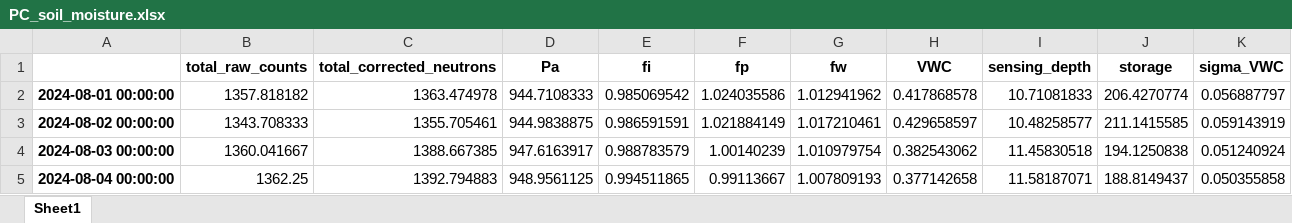
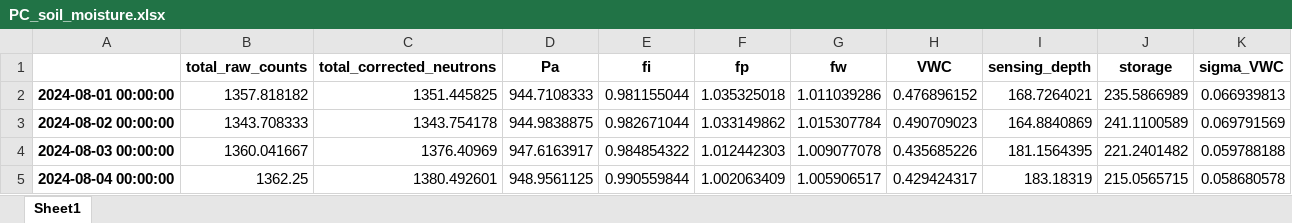
Before and after one commit to jhjeong226/KOSMOSv3, an Excel workbook: data/output/PC/soil_moisture/PC_soil_moisture.xlsx, sheet Sheet1, drawn as a sheet; only a part is shown; values as stored, in another font and other column widths than the file's, no borders; the diff covers the shown part only; the diff names each change by its address in the sheet, - before the commit and + after, or states it on an @@ line.

```diff
--- a/data/output/PC/soil_moisture/PC_soil_moisture.xlsx (sheet Sheet1)
+++ b/data/output/PC/soil_moisture/PC_soil_moisture.xlsx (sheet Sheet1)
-C2 (total_corrected_neutrons): 1363.474978
+C2 (total_corrected_neutrons): 1351.445825
-E2 (fi): 0.985069542
+E2 (fi): 0.981155044
-F2 (fp): 1.024035586
+F2 (fp): 1.035325018
-G2 (fw): 1.012941962
+G2 (fw): 1.011039286
-H2 (VWC): 0.417868578
+H2 (VWC): 0.476896152
-I2 (sensing_depth): 10.71081833
+I2 (sensing_depth): 168.7264021
-J2 (storage): 206.4270774
+J2 (storage): 235.5866989
-K2 (sigma_VWC): 0.056887797
+K2 (sigma_VWC): 0.066939813
-C3 (total_corrected_neutrons): 1355.705461
+C3 (total_corrected_neutrons): 1343.754178
-E3 (fi): 0.986591591
+E3 (fi): 0.982671044
-F3 (fp): 1.021884149
+F3 (fp): 1.033149862
-G3 (fw): 1.017210461
+G3 (fw): 1.015307784
-H3 (VWC): 0.429658597
+H3 (VWC): 0.490709023
-I3 (sensing_depth): 10.48258577
+I3 (sensing_depth): 164.8840869
-J3 (storage): 211.1415585
+J3 (storage): 241.1100589
-K3 (sigma_VWC): 0.059143919
+K3 (sigma_VWC): 0.069791569
-C4 (total_corrected_neutrons): 1388.667385
+C4 (total_corrected_neutrons): 1376.40969
-E4 (fi): 0.988783579
+E4 (fi): 0.984854322
-F4 (fp): 1.00140239
+F4 (fp): 1.012442303
-G4 (fw): 1.010979754
+G4 (fw): 1.009077078
-H4 (VWC): 0.382543062
+H4 (VWC): 0.435685226
-I4 (sensing_depth): 11.45830518
+I4 (sensing_depth): 181.1564395
-J4 (storage): 194.1250838
+J4 (storage): 221.2401482
-K4 (sigma_VWC): 0.051240924
+K4 (sigma_VWC): 0.059788188
-C5 (total_corrected_neutrons): 1392.794883
+C5 (total_corrected_neutrons): 1380.492601
-E5 (fi): 0.994511865
+E5 (fi): 0.990559844
-F5 (fp): 0.99113667
+F5 (fp): 1.002063409
-G5 (fw): 1.007809193
+G5 (fw): 1.005906517
-H5 (VWC): 0.377142658
+H5 (VWC): 0.429424317
-I5 (sensing_depth): 11.58187071
+I5 (sensing_depth): 183.18319
-J5 (storage): 188.8149437
+J5 (storage): 215.0565715
-K5 (sigma_VWC): 0.050355858
+K5 (sigma_VWC): 0.058680578
```
Also changed, not shown: 696 edited cells elsewhere in this sheet, data/output/PC/calibration/PC_Parameters.xlsx, data/output/PC/calibration/PC_calibration_debug_data.xlsx, 16 other files.
